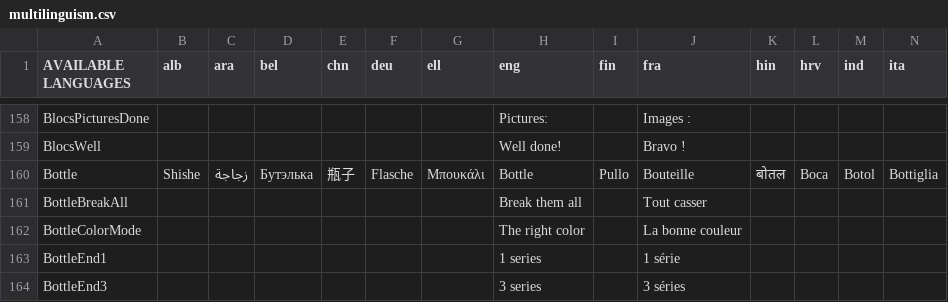
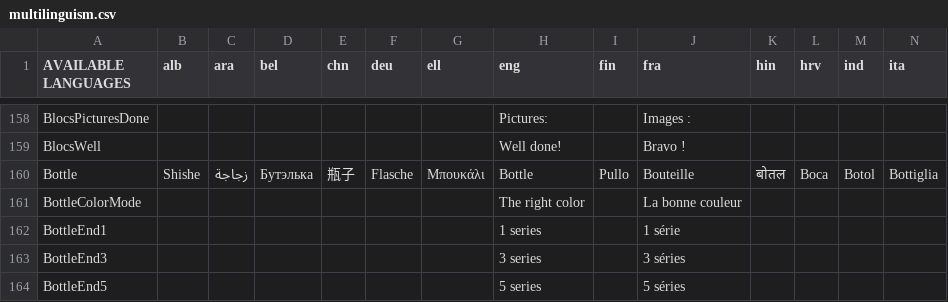
Before and after one commit to GazePlay/GazePlay, a CSV file: gazeplay-core/src/main/resources/data/multilinguism/multilinguism.csv, drawn as a sheet; only a part is shown, gaps mark what is left out; the shorter side is filled out with more unchanged rows; rows hold the shown columns only; the diff names each change by its address in the sheet, - before the commit and + after, or states it on an @@ line.

```diff
--- a/gazeplay-core/src/main/resources/data/multilinguism/multilinguism.csv
+++ b/gazeplay-core/src/main/resources/data/multilinguism/multilinguism.csv
-row 161: BottleBreakAll |  |  |  |  |  |  | Break them all |  | Tout casser
```
Also changed, not shown: 7 other files.
